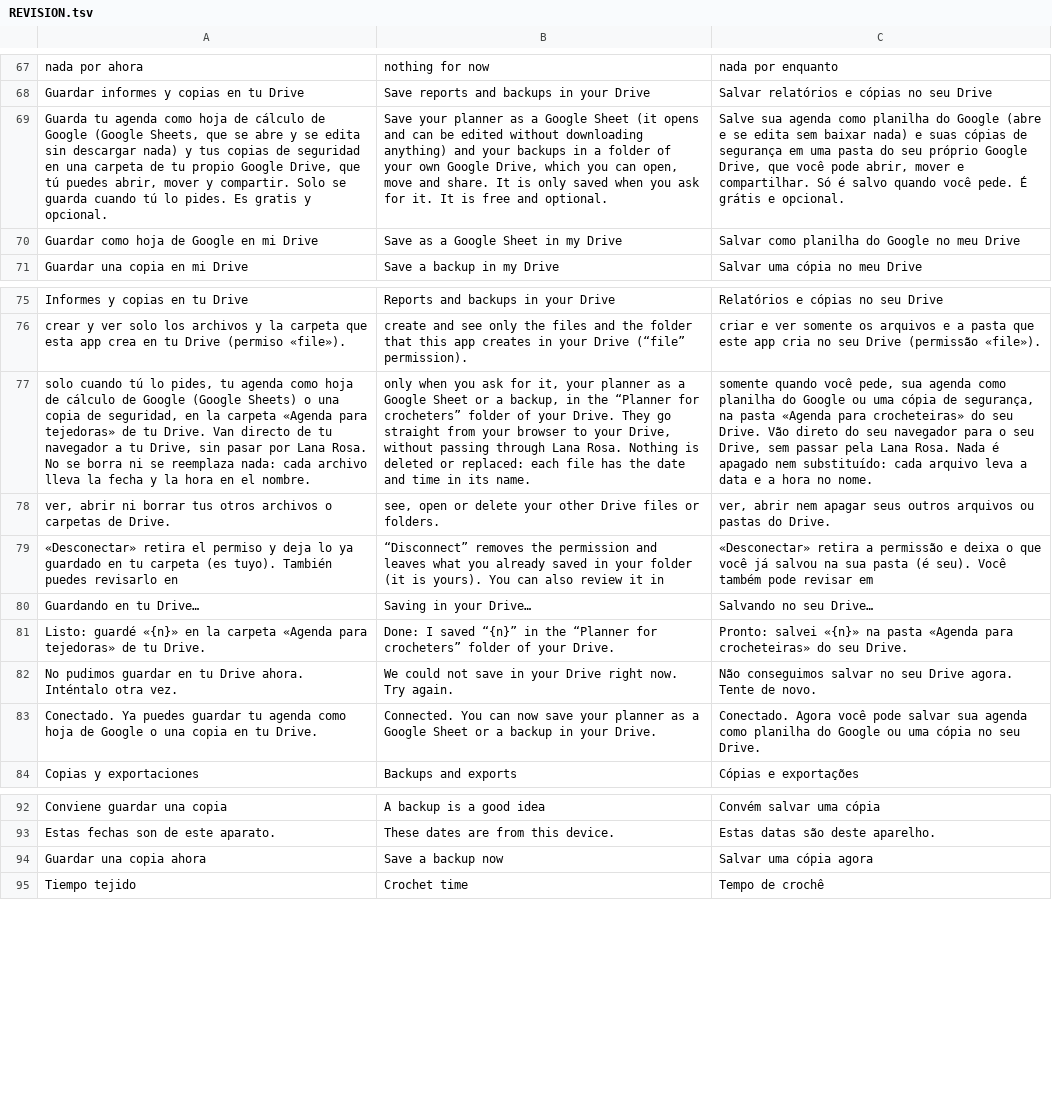
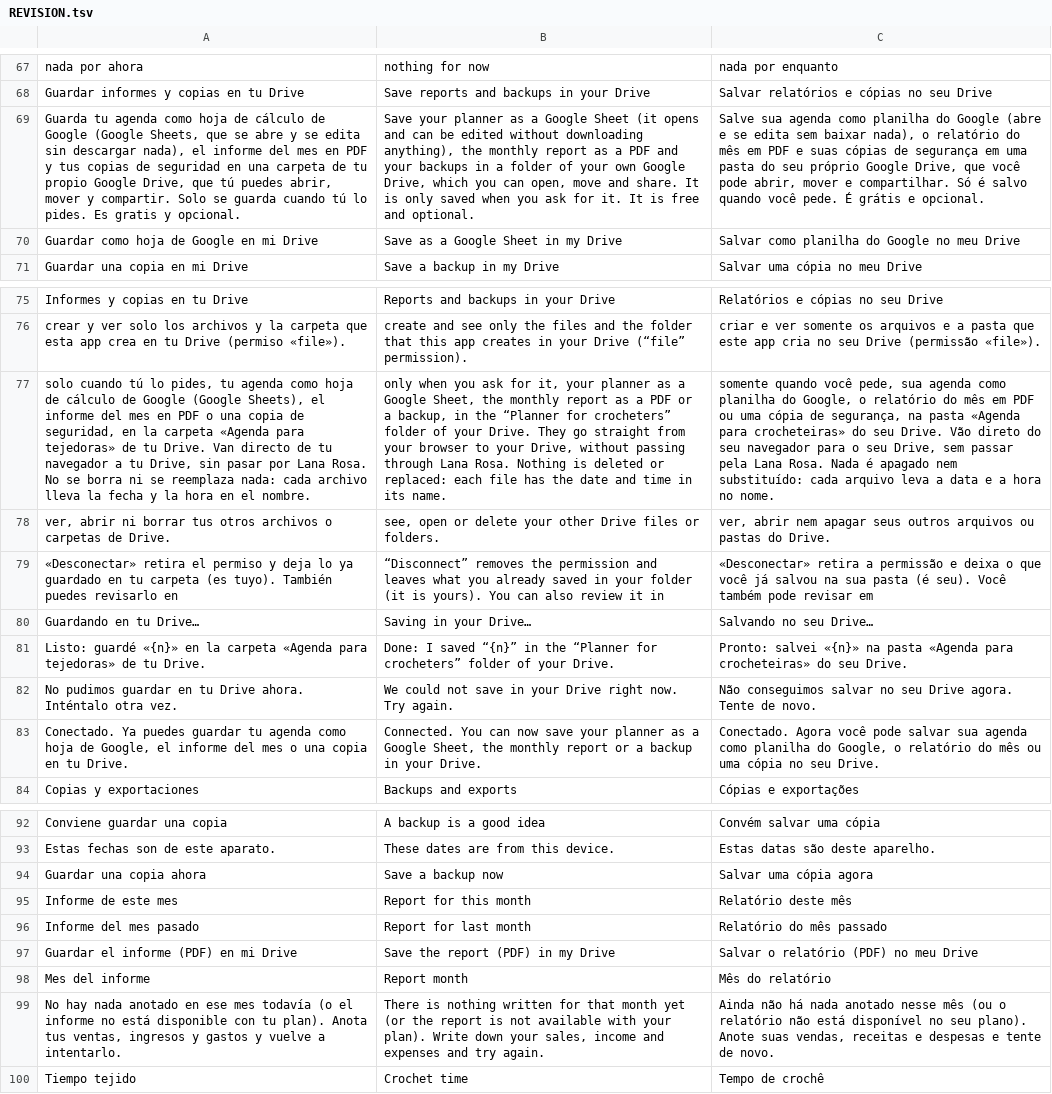
Before and after one commit to lana-rosa/WEB, a TSV file: herramientas/agenda-idiomas/REVISION.tsv, drawn as a sheet; only a part is shown, gaps mark what is left out; the diff names each change by its address in the sheet, - before the commit and + after, or states it on an @@ line.

```diff
--- a/herramientas/agenda-idiomas/REVISION.tsv
+++ b/herramientas/agenda-idiomas/REVISION.tsv
-A69: …sin descargar nada) y tus…
+A69: …sin descargar nada), el informe del mes en PDF y tus…
-B69: …without downloading anything) and your…
+B69: …without downloading anything), the monthly report as a PDF and your…
-C69: …sem baixar nada) e suas…
+C69: …sem baixar nada), o relatório do mês em PDF e suas…
-A77: …Google (Google Sheets) o una…
+A77: …Google (Google Sheets), el informe del mes en PDF o una…
-B77: …a Google Sheet or a…
+B77: …a Google Sheet, the monthly report as a PDF or a…
-C77: …planilha do Google ou uma…
+C77: …planilha do Google, o relatório do mês em PDF ou uma…
-A83: …hoja de Google o una…
+A83: …hoja de Google, el informe del mes o una…
-B83: …a Google Sheet or a…
+B83: …a Google Sheet, the monthly report or a…
-C83: …planilha do Google ou uma…
+C83: …planilha do Google, o relatório do mês ou uma…
+row 95: Informe de este mes | Report for this month | Relatório deste mês
+row 96: Informe del mes pasado | Report for last month | Relatório do mês passado
+row 97: Guardar el informe (PDF) en mi Drive | Save the report (PDF) in my Drive | Salvar o relatório (PDF) no meu Drive
+row 98: Mes del informe | Report month | Mês do relatório
+row 99: No hay nada anotado en ese mes todavía (o el informe no está disponible con tu plan). Anota tus ventas, ingresos y gastos y vuelve a intentarlo. | There is nothing written for that month yet (or the report is not available with your plan). Write down your sales, income and expenses and try again. | Ainda não há nada anotado nesse mês (ou o relatório não está disponível no seu plano). Anote suas vendas, receitas e despesas e tente de novo.
```
Also changed, not shown: 11 other files.
